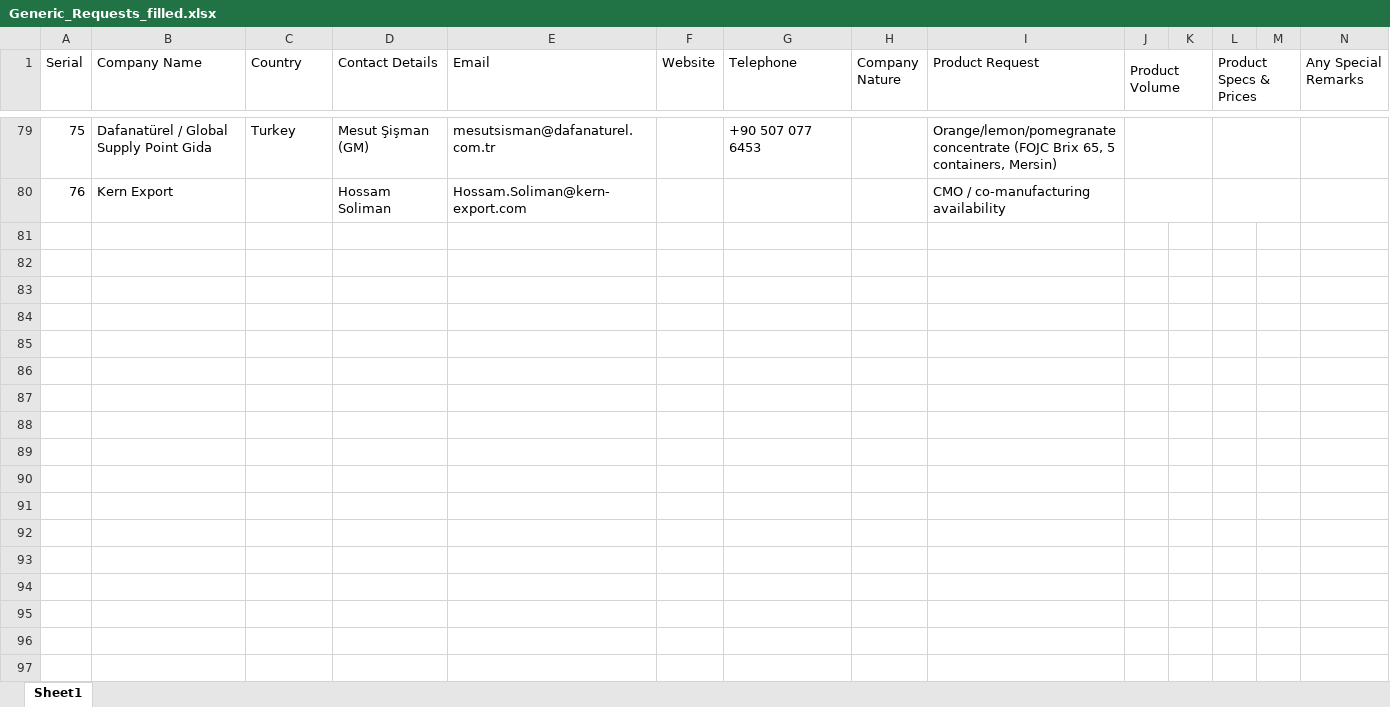
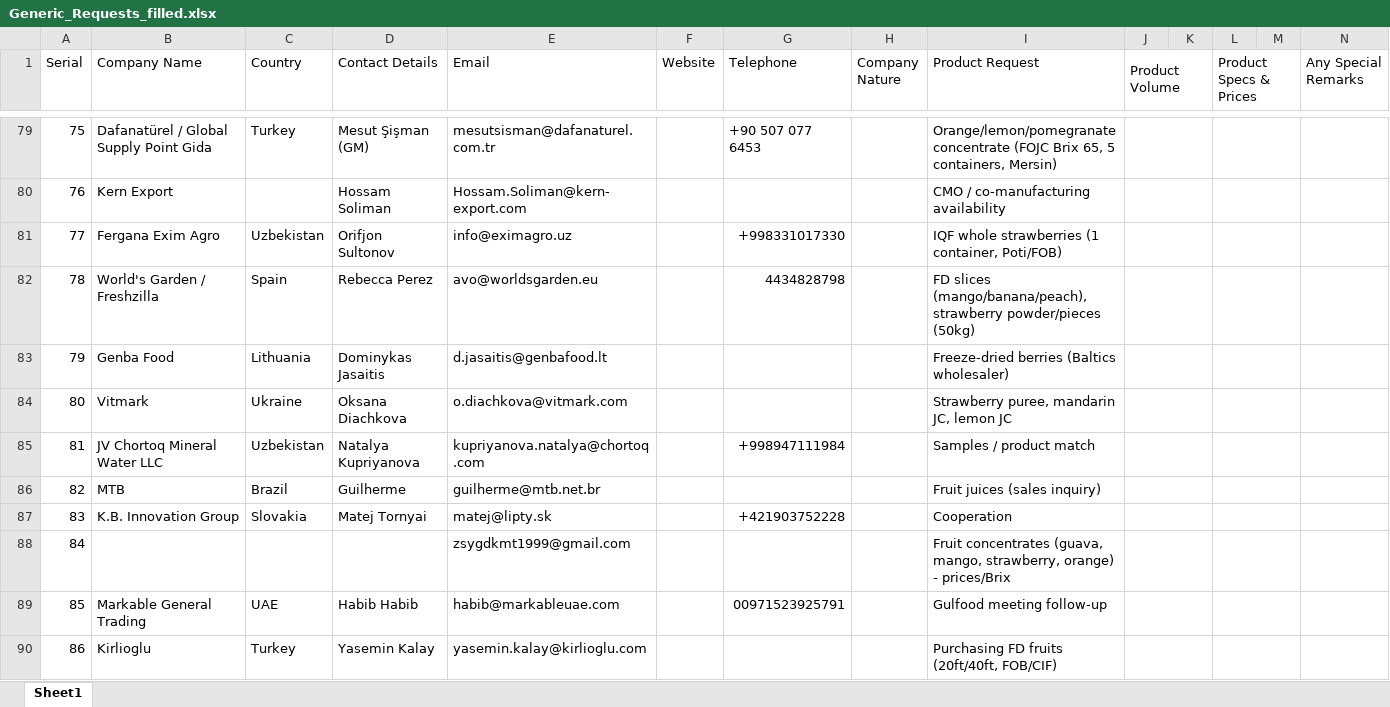
Before and after one commit to the0genius/test, an Excel workbook: Generic_Requests_filled.xlsx, sheet Sheet1, drawn as a sheet; only a part is shown, gaps mark what is left out; values as stored, in another font and other column widths than the file's, no cell formats; the diff covers the shown part only; the diff names each change by its address in the sheet, - before the commit and + after, or states it on an @@ line.

```diff
--- a/Generic_Requests_filled.xlsx (sheet Sheet1)
+++ b/Generic_Requests_filled.xlsx (sheet Sheet1)
+row 81: 77 | Fergana Exim Agro | Uzbekistan | Orifjon Sultonov | info@eximagro.uz |  | +998331017330 |  | IQF whole strawberries (1 container, Poti/FOB)
+row 82: 78 | World's Garden / Freshzilla | Spain | Rebecca Perez | avo@worldsgarden.eu |  | 4434828798 |  | FD slices (mango/banana/peach), strawberry powder/pieces (50kg)
+row 83: 79 | Genba Food | Lithuania | Dominykas Jasaitis | d.jasaitis@genbafood.lt |  |  |  | Freeze-dried berries (Baltics wholesaler)
+row 84: 80 | Vitmark | Ukraine | Oksana Diachkova | o.diachkova@vitmark.com |  |  |  | Strawberry puree, mandarin JC, lemon JC
+row 85: 81 | JV Chortoq Mineral Water LLC | Uzbekistan | Natalya Kupriyanova | kupriyanova.natalya@chortoq.com |  | +998947111984 |  | Samples / product match
+row 86: 82 | MTB | Brazil | Guilherme | guilherme@mtb.net.br |  |  |  | Fruit juices (sales inquiry)
+row 87: 83 | K.B. Innovation Group | Slovakia | Matej Tornyai | matej@lipty.sk |  | +421903752228 |  | Cooperation
+row 88: 84 |  |  |  | zsygdkmt1999@gmail.com |  |  |  | Fruit concentrates (guava, mango, strawberry, orange) - prices/Brix
+row 89: 85 | Markable General Trading | UAE | Habib Habib | habib@markableuae.com |  | 00971523925791 |  | Gulfood meeting follow-up
+row 90: 86 | Kirlioglu | Turkey | Yasemin Kalay | yasemin.kalay@kirlioglu.com |  |  |  | Purchasing FD fruits (20ft/40ft, FOB/CIF)
```
Also changed, not shown: 45 added rows and 12 edited cells elsewhere in this sheet, cell formats, 10 other files.
